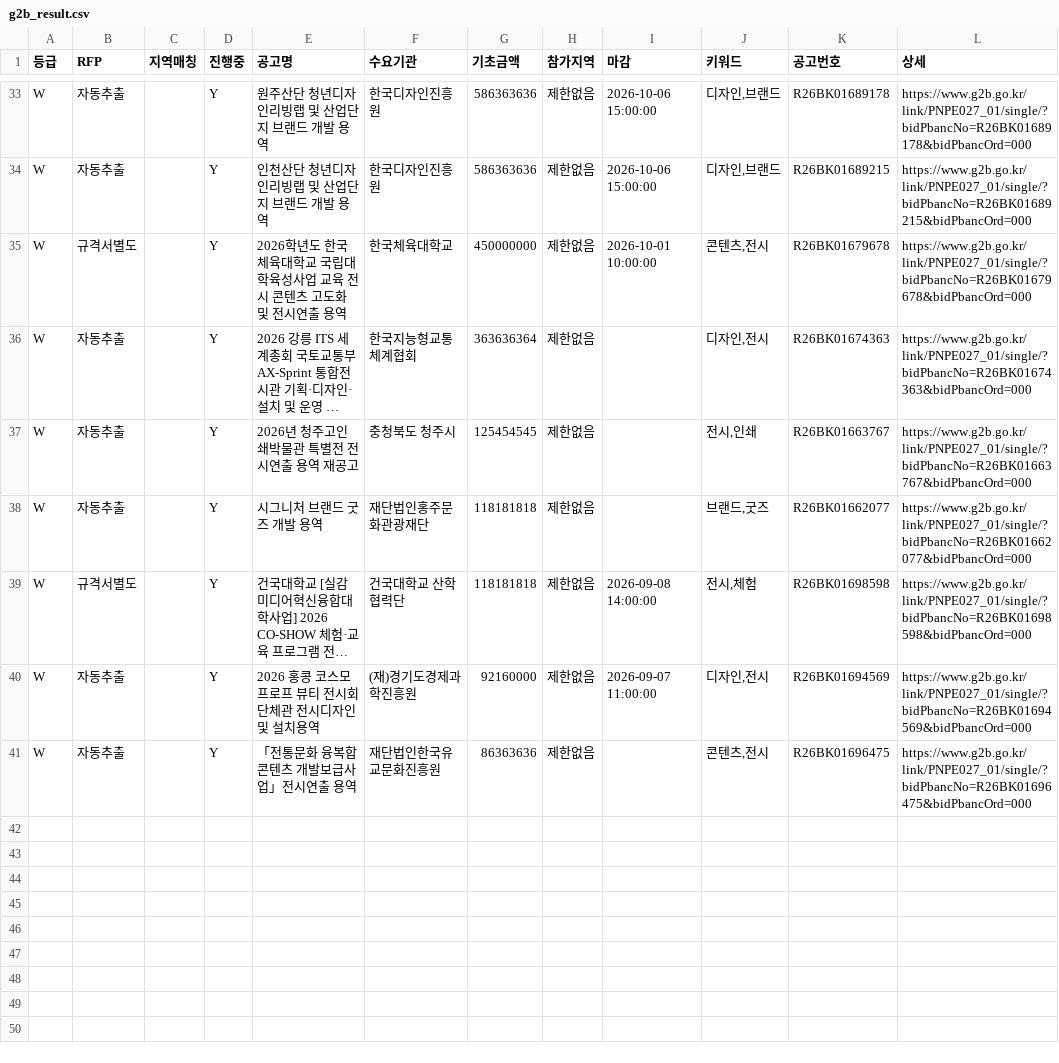
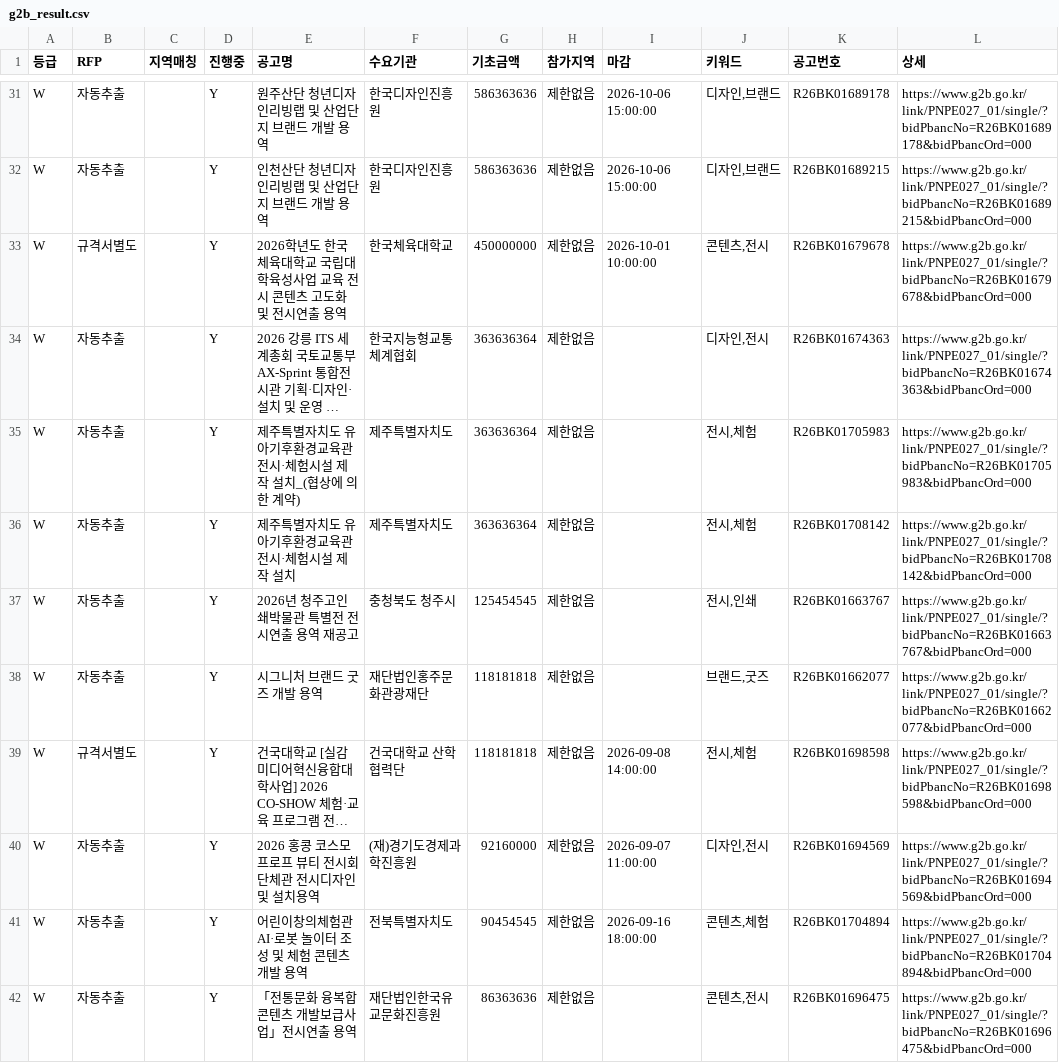
Before and after one commit to andy555-cmyk/narajangteo, a CSV file: g2b_result.csv, drawn as a sheet; only a part is shown, gaps mark what is left out; long unchanged cells end in …; the diff covers the shown part only; the diff names each change by its address in the sheet, - before the commit and + after, or states it on an @@ line.

```diff
--- a/g2b_result.csv
+++ b/g2b_result.csv
+row 35: W | 자동추출 |  | Y | 제주특별자치도 유아기후환경교육관 전시·체험시설 제작 설치_(협상에 의한 계약) | 제주특별자치도 | 363636364 | 제한없음 |  | 전시,체험 | R26BK01705983 | https://www.g2b.go.kr/link/PNPE027_01/single/?bidPbancNo=R26BK01705983&bidPbancOrd=000
+row 36: W | 자동추출 |  | Y | 제주특별자치도 유아기후환경교육관 전시·체험시설 제작 설치 | 제주특별자치도 | 363636364 | 제한없음 |  | 전시,체험 | R26BK01708142 | https://www.g2b.go.kr/link/PNPE027_01/single/?bidPbancNo=R26BK01708142&bidPbancOrd=000
+row 41: W | 자동추출 |  | Y | 어린이창의체험관 AI·로봇 놀이터 조성 및 체험 콘텐츠 개발 용역 | 전북특별자치도 | 90454545 | 제한없음 | 2026-09-16 18:00:00 | 콘텐츠,체험 | R26BK01704894 | https://www.g2b.go.kr/link/PNPE027_01/single/?bidPbancNo=R26BK01704894&bidPbancOrd=000
```
Also changed, not shown: 4 added rows, 6 removed rows and 3 edited cells elsewhere in this file, 6 other files.
